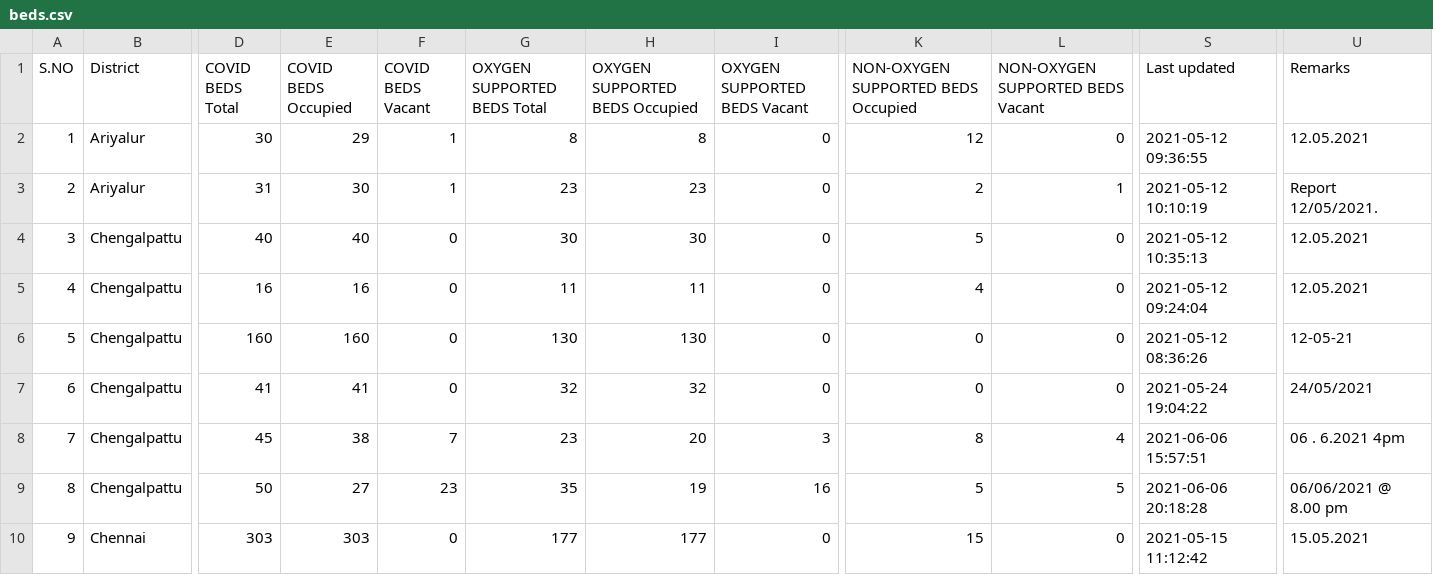
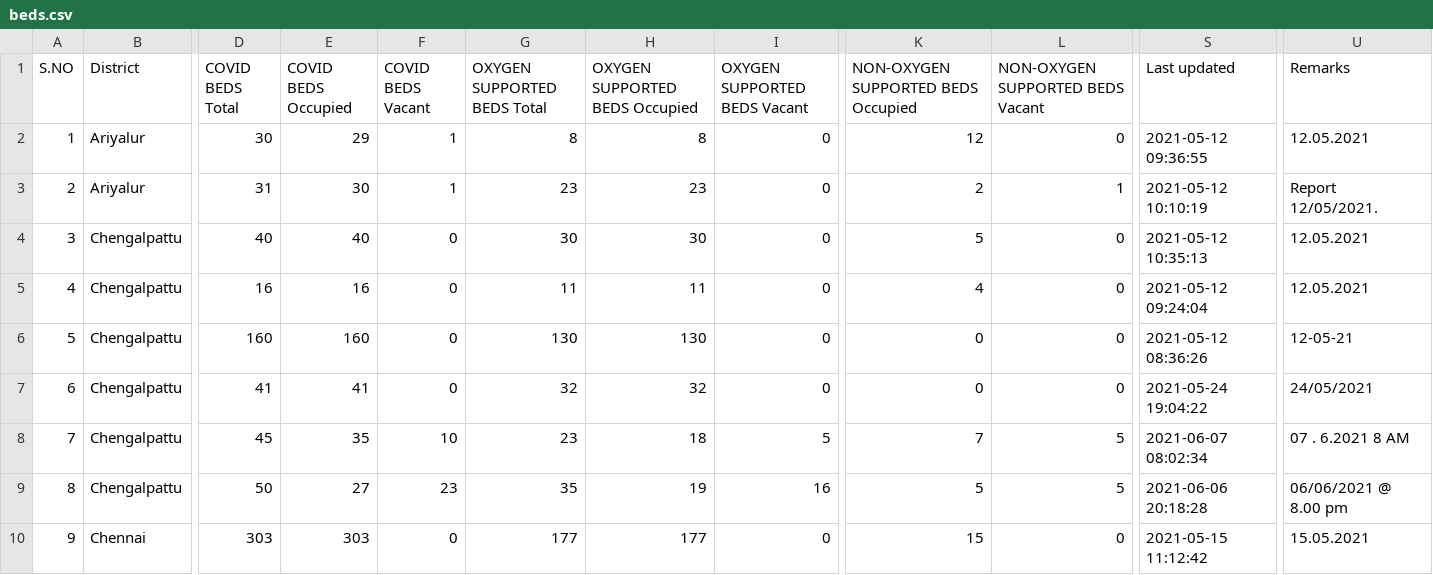
Before and after one commit to stopcoronatn/stopcoronatn.github.io, a CSV file: data/beds.csv, drawn as a sheet; only a part is shown, gaps mark what is left out; the diff covers the shown part only; the diff names each change by its address in the sheet, - before the commit and + after, or states it on an @@ line.

```diff
--- a/data/beds.csv
+++ b/data/beds.csv
-E8 (COVID BEDS Occupied): 38
+E8 (COVID BEDS Occupied): 35
-F8 (COVID BEDS Vacant): 7
+F8 (COVID BEDS Vacant): 10
-H8 (OXYGEN SUPPORTED BEDS Occupied): 20
+H8 (OXYGEN SUPPORTED BEDS Occupied): 18
-I8 (OXYGEN SUPPORTED BEDS Vacant): 3
+I8 (OXYGEN SUPPORTED BEDS Vacant): 5
-K8: 8
+K8: 7
-L8 (NON-OXYGEN SUPPORTED BEDS Vacant): 4
+L8 (NON-OXYGEN SUPPORTED BEDS Vacant): 5
-S8 (Last updated): 2021-06-06 15:57:51
+S8 (Last updated): 2021-06-07 08:02:34
-U8 (Remarks): 06 . 6.2021 4pm
+U8 (Remarks): 07 . 6.2021 8 AM
```
Also changed, not shown: 81 edited cells elsewhere in this file.
